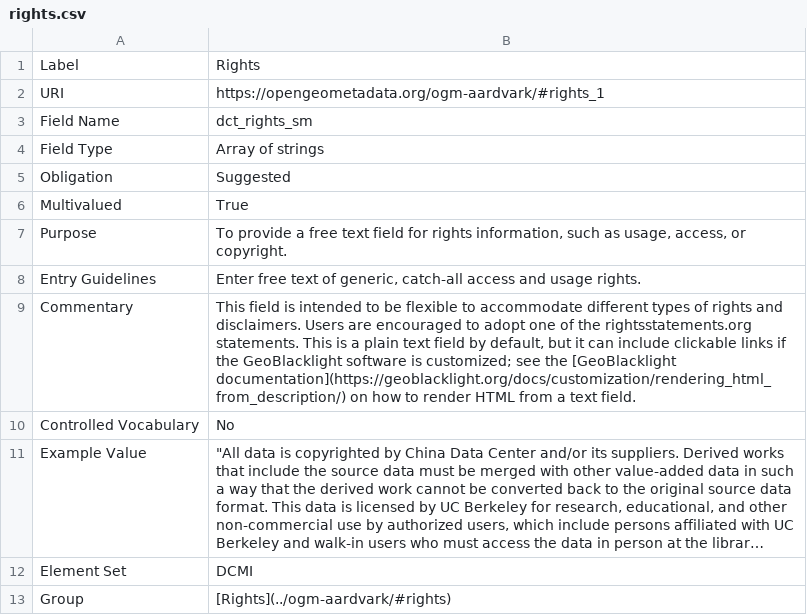
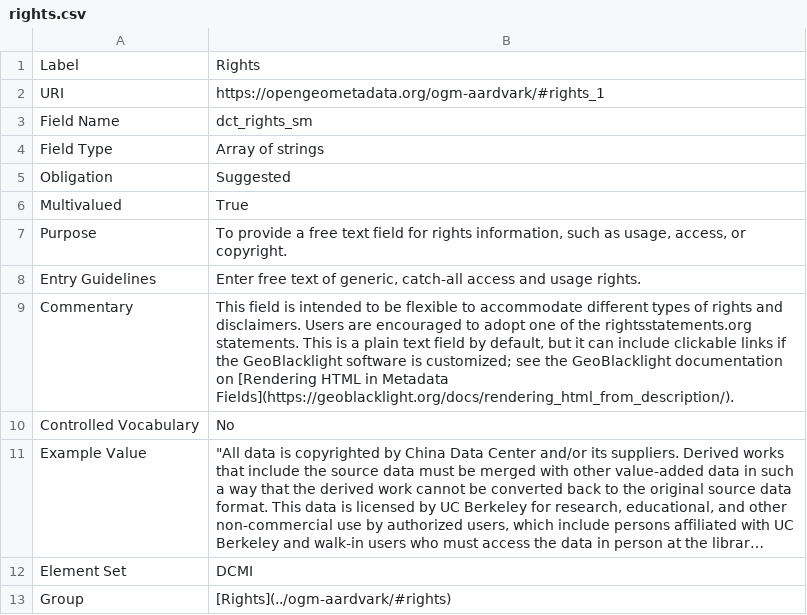
Before and after one commit to OpenGeoMetadata/opengeometadata.github.io, a CSV file: docs/ogm-aardvark/rights.csv, drawn as a sheet; long unchanged cells end in ….

```diff
--- a/docs/ogm-aardvark/rights.csv
+++ b/docs/ogm-aardvark/rights.csv
@@ -8,3 +8,3 @@ Purpose,"To provide a free text field for rights information, such as usage, acc
 Entry Guidelines,"Enter free text of generic, catch-all access and usage rights."
-Commentary,"This field is intended to be flexible to accommodate different types of rights and disclaimers. Users are encouraged to adopt one of the rightsstatements.org statements. This is a plain text field by default, but it can include clickable links if the GeoBlacklight software is customized; see the [GeoBlacklight documentation](https://geoblacklight.org/docs/customization/rendering_html_from_description/) on how to render HTML from a text field."
+Commentary,"This field is intended to be flexible to accommodate different types of rights and disclaimers. Users are encouraged to adopt one of the rightsstatements.org statements. This is a plain text field by default, but it can include clickable links if the GeoBlacklight software is customized; see the GeoBlacklight documentation on [Rendering HTML in Metadata Fields](https://geoblacklight.org/docs/rendering_html_from_description/)."
 Controlled Vocabulary,No
```
Also changed, not shown: docs/ogm-aardvark/provider.csv.
